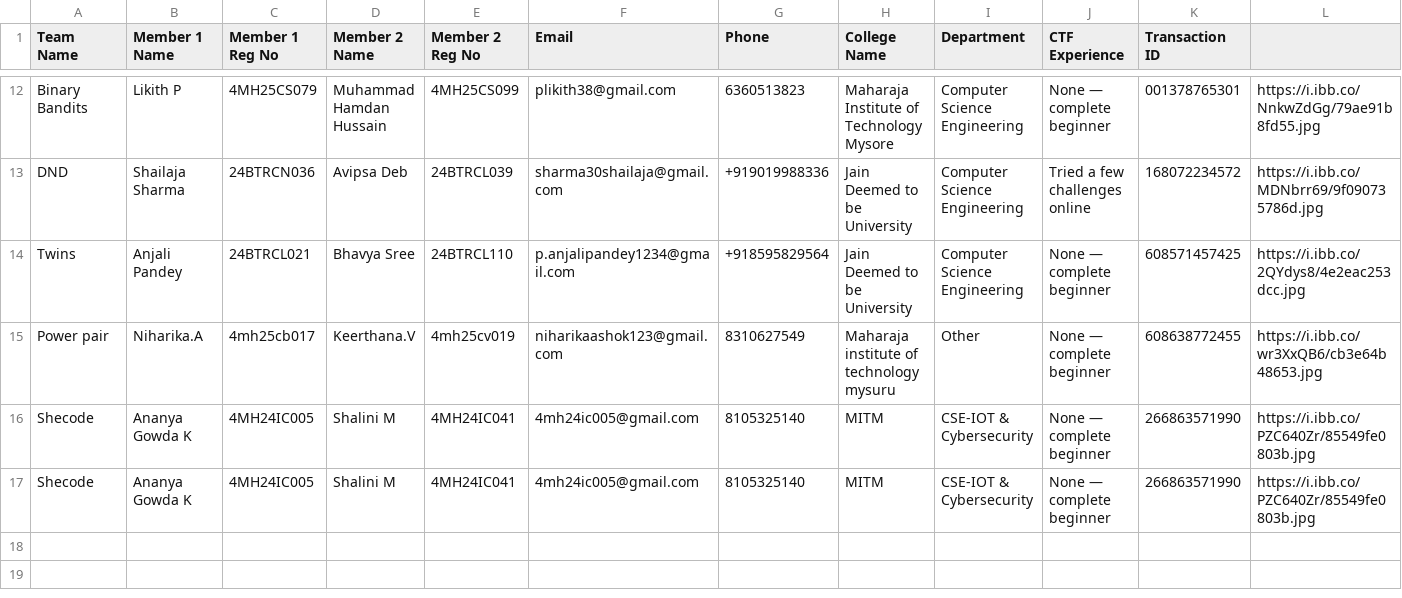
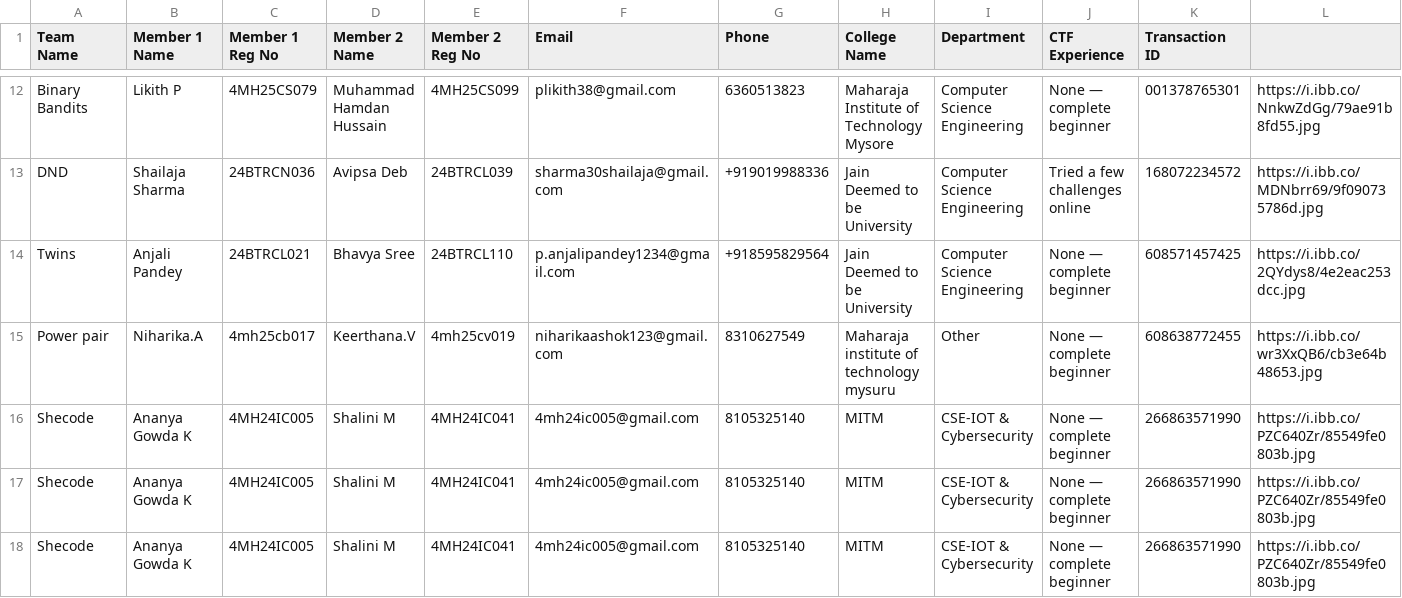
Before and after one commit to Mohammed-Muhaimin/CypherX-Reg-Website, a CSV file: registrations.csv, drawn as a sheet; only a part is shown, gaps mark what is left out; rows hold the shown columns only; the diff names each change by its address in the sheet, - before the commit and + after, or states it on an @@ line.

Commit message:
New Registration: Shecode

```diff
--- a/registrations.csv
+++ b/registrations.csv
+row 18: Shecode | Ananya Gowda K | 4MH24IC005 | Shalini M | 4MH24IC041 | 4mh24ic005@gmail.com | 8105325140 | MITM | CSE-IOT & Cybersecurity | None — complete beginner | 266863571990 | https://i.ibb.co/PZC640Zr/85549fe0803b.jpg
```
